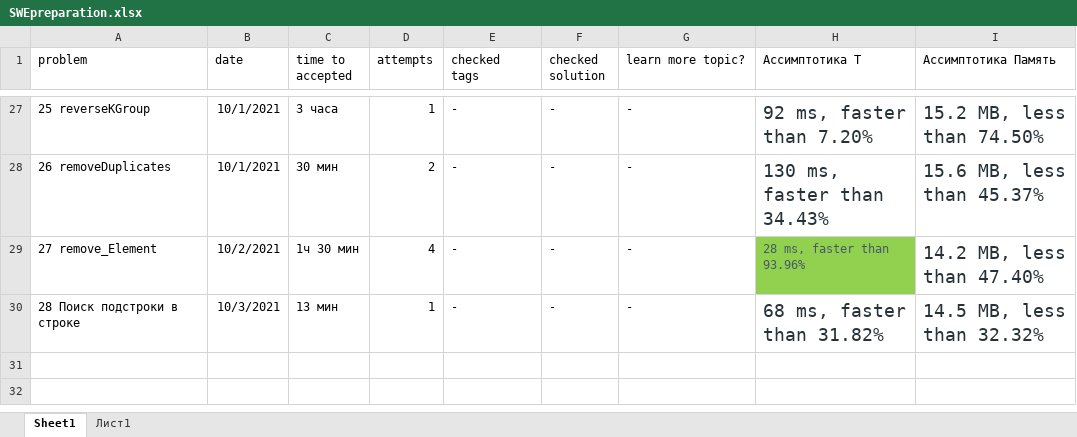
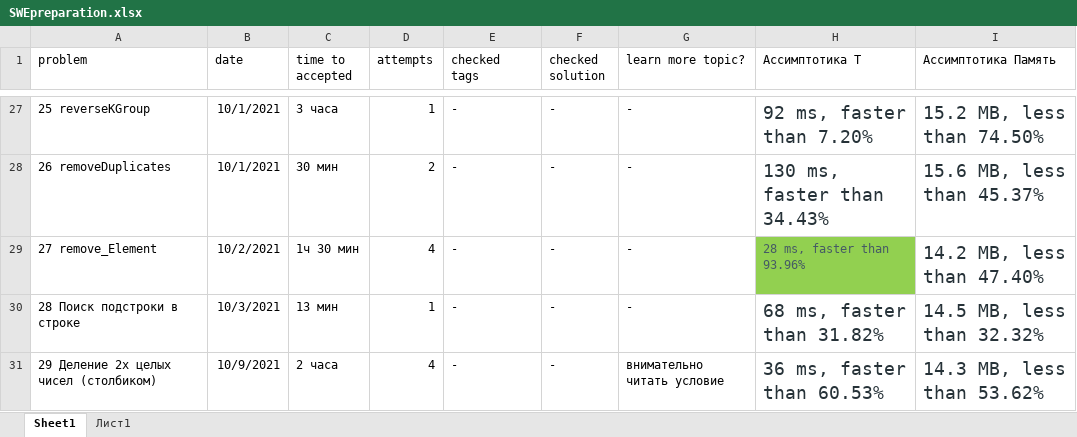
Before and after one commit to Krugger1982/Leetcode_problems, an Excel workbook: SWEpreparation.xlsx, sheet Sheet1, drawn as a sheet; only a part is shown, gaps mark what is left out; values as stored, in another font and other column widths than the file's, no borders; the diff names each change by its address in the sheet, - before the commit and + after, or states it on an @@ line.

```diff
--- a/SWEpreparation.xlsx (sheet Sheet1)
+++ b/SWEpreparation.xlsx (sheet Sheet1)
+row 31: 29 Деление 2х целых чисел (столбиком) | 10/9/2021 | 2 часа | 4 | - | - | внимательно читать условие | 36 ms, faster than 60.53% | 14.3 MB, less than 53.62%
```
Also changed, not shown: 4 other files.
